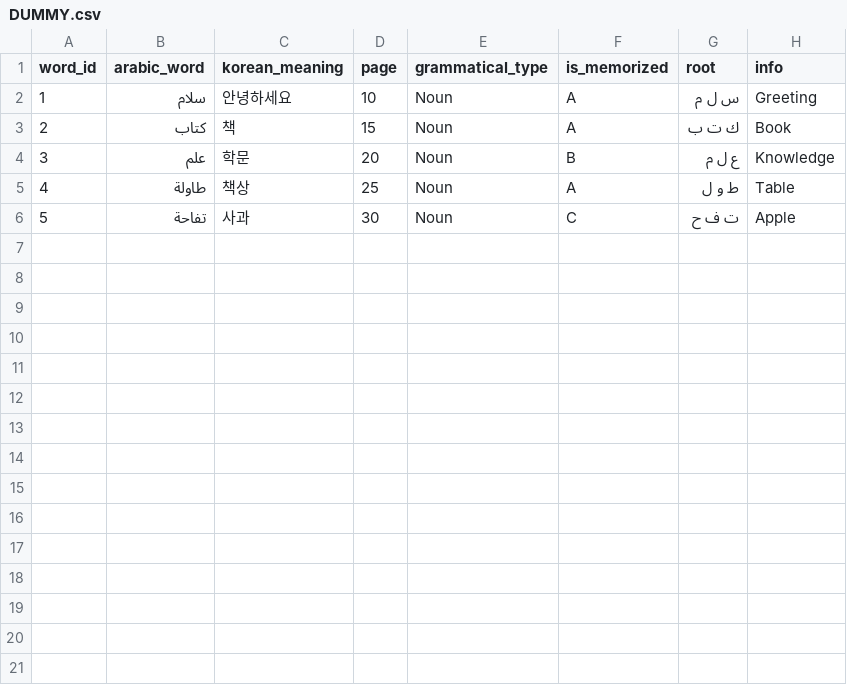
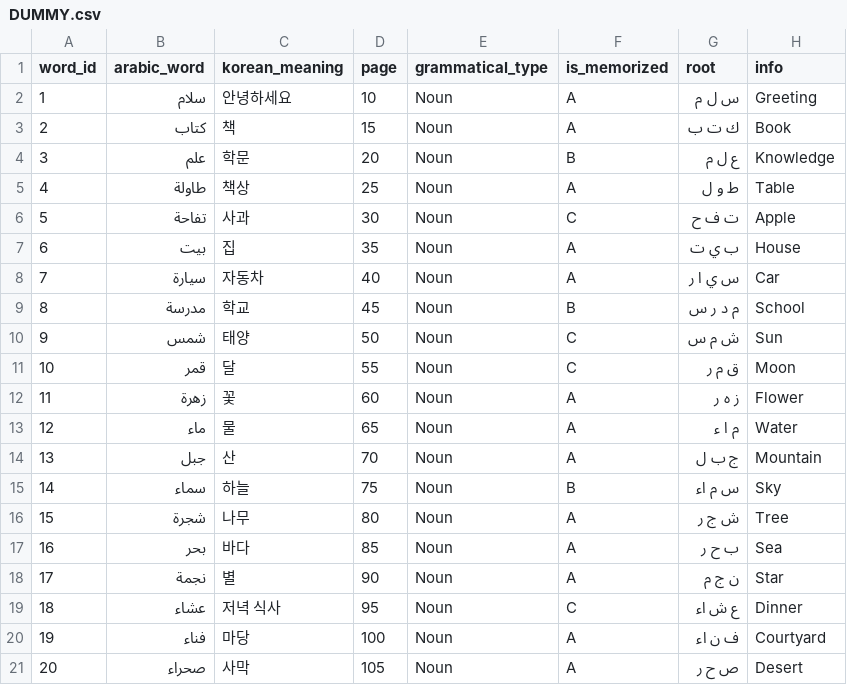
Before and after one commit to almeng-E/arabic_korean_memo, a CSV file: assets/csv/DUMMY.csv, drawn as a sheet; the diff names each change by its address in the sheet, - before the commit and + after, or states it on an @@ line.

Commit message:
csv update to 20

```diff
--- a/assets/csv/DUMMY.csv
+++ b/assets/csv/DUMMY.csv
+row 7: 6 | بيت | 집 | 35 | Noun | A | ب ي ت | House
+row 8: 7 | سيارة | 자동차 | 40 | Noun | A | س ي ا ر | Car
+row 9: 8 | مدرسة | 학교 | 45 | Noun | B | م د ر س | School
+row 10: 9 | شمس | 태양 | 50 | Noun | C | ش م س | Sun
+row 11: 10 | قمر | 달 | 55 | Noun | C | ق م ر | Moon
+row 12: 11 | زهرة | 꽃 | 60 | Noun | A | ز ه ر | Flower
+row 13: 12 | ماء | 물 | 65 | Noun | A | م ا ء | Water
+row 14: 13 | جبل | 산 | 70 | Noun | A | ج ب ل | Mountain
+row 15: 14 | سماء | 하늘 | 75 | Noun | B | س م اء | Sky
+row 16: 15 | شجرة | 나무 | 80 | Noun | A | ش ج ر | Tree
+row 17: 16 | بحر | 바다 | 85 | Noun | A | ب ح ر | Sea
+row 18: 17 | نجمة | 별 | 90 | Noun | A | ن ج م | Star
+row 19: 18 | عشاء | 저녁 식사 | 95 | Noun | C | ع ش اء | Dinner
+row 20: 19 | فناء | 마당 | 100 | Noun | A | ف ن اء | Courtyard
+row 21: 20 | صحراء | 사막 | 105 | Noun | A | ص ح ر | Desert
```
